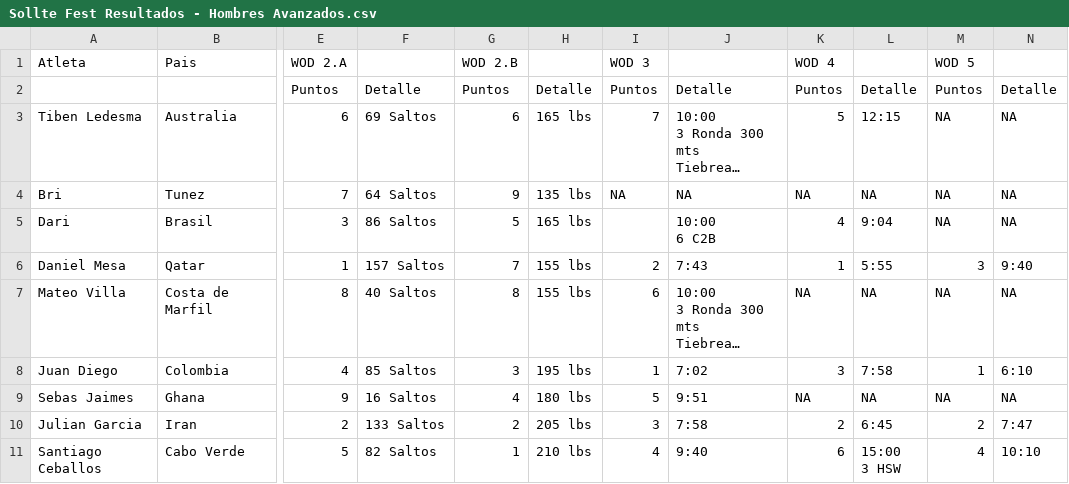
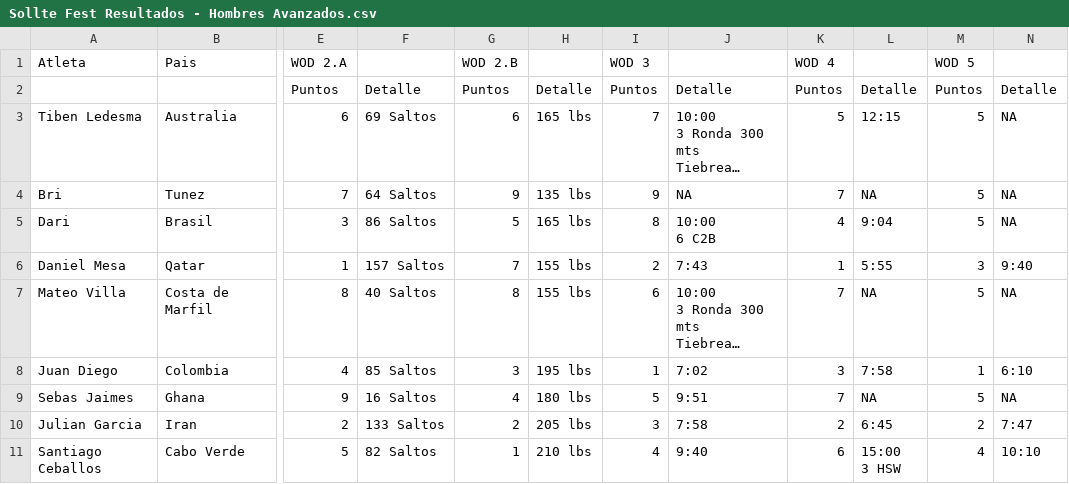
Before and after one commit to ingjuanfg/sollte-fest-06, a CSV file: data/Sollte Fest Resultados - Hombres Avanzados.csv, drawn as a sheet; only a part is shown, gaps mark what is left out; long unchanged cells end in …; the diff names each change by its address in the sheet, - before the commit and + after, or states it on an @@ line.

```diff
--- a/data/Sollte Fest Resultados - Hombres Avanzados.csv
+++ b/data/Sollte Fest Resultados - Hombres Avanzados.csv
-M3:M5: NA
+M3:M5: 5
-I4: NA
+I4: 9
-K4: NA
+K4: 7
-I5: (empty)
+I5: 8
-K7: NA
+K7: 7
-M7: NA
+M7: 5
-K9: NA
+K9: 7
-M9: NA
+M9: 5
```
Also changed, not shown: data/Sollte Fest Resultados - Hombres Intermedios.csv, data/Sollte Fest Resultados - Mujeres Avanzadas.csv, 4 other files.
